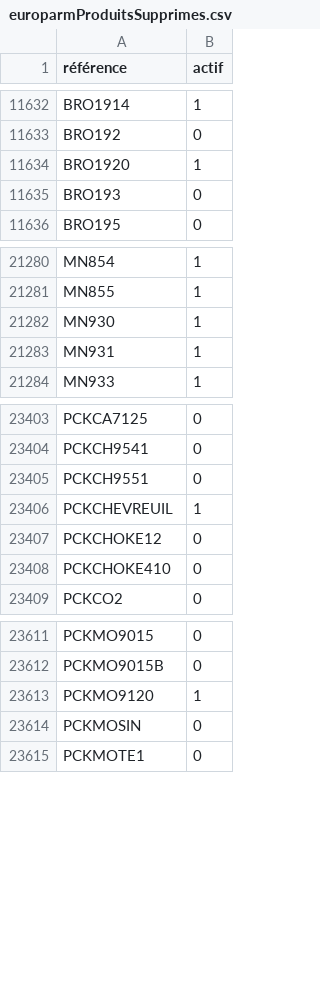
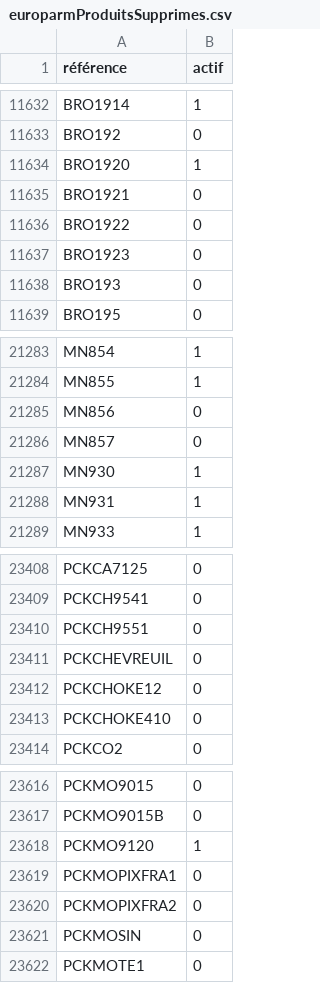
Before and after one commit to Jonathan-djimbi/arsenal-pro, a CSV file: suppliers/europarmProduitsSupprimes.csv, drawn as a sheet; only a part is shown, gaps mark what is left out.

```diff
--- a/suppliers/europarmProduitsSupprimes.csv
+++ b/suppliers/europarmProduitsSupprimes.csv
@@ -11634,2 +11634,5 @@ BRO192;0
 BRO1920;1
+BRO1921;0
+BRO1922;0
+BRO1923;0
 BRO193;0
@@ -21281,2 +21284,4 @@ MN854;1
 MN855;1
+MN856;0
+MN857;0
 MN930;1
@@ -23405,3 +23410,3 @@ PCKCH9541;0
 PCKCH9551;0
-PCKCHEVREUIL;1
+PCKCHEVREUIL;0
 PCKCHOKE12;0
@@ -23613,2 +23618,4 @@ PCKMO9015B;0
 PCKMO9120;1
+PCKMOPIXFRA1;0
+PCKMOPIXFRA2;0
 PCKMOSIN;0
```
Also changed, not shown: suppliers/simacProduitsSupprimes.csv, 8 other files.
